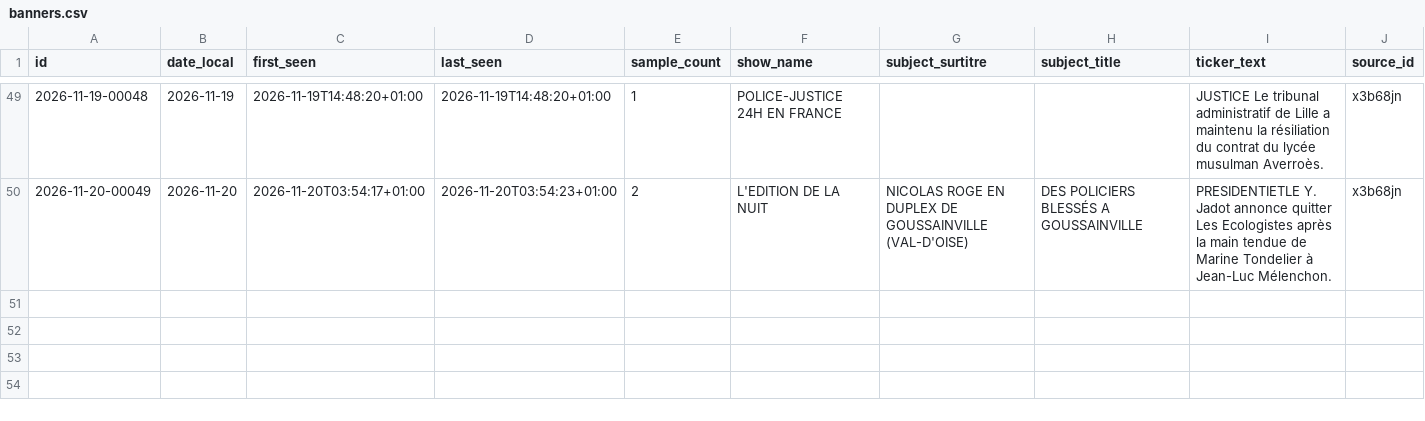
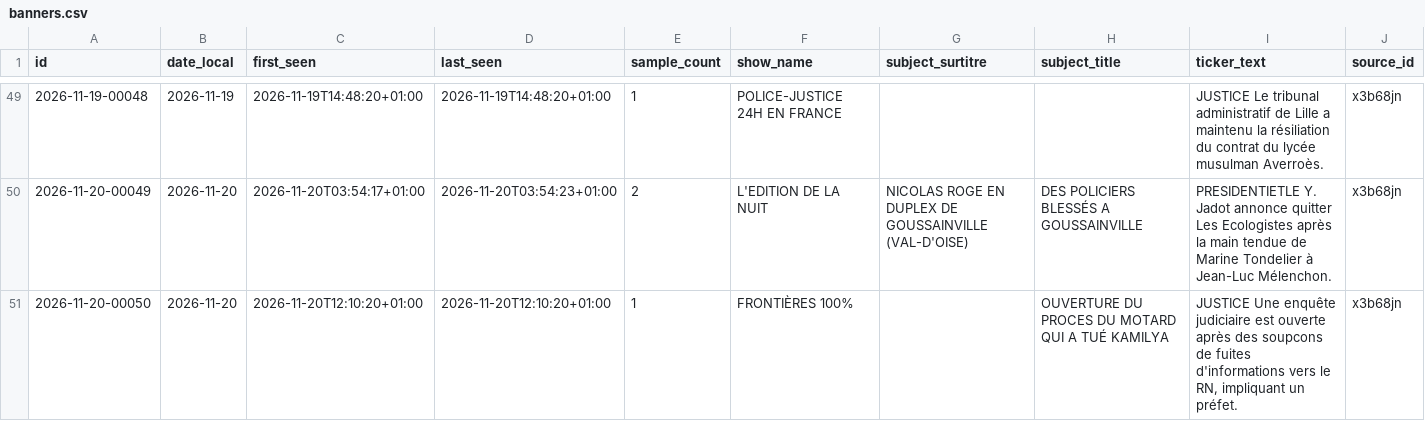
Before and after one commit to Flo489/cnews-bandeau, a CSV file: data/banners.csv, drawn as a sheet; only a part is shown, gaps mark what is left out.

```diff
--- a/data/banners.csv
+++ b/data/banners.csv
@@ -50 +50,2 @@
 2026-11-20-00049;2026-11-20;2026-11-20T03:54:17+01:00;2026-11-20T03:54:23+01:00;2;L'EDITION DE LA NUIT;NICOLAS ROGE EN DUPLEX DE GOUSSAINVILLE (VAL-D'OISE);DES POLICIERS BLESSÉS A GOUSSAINVILLE;PRESIDENTIETLE Y. Jadot annonce quitter Les Ecologistes après la main tendue de Marine Tondelier à Jean-Luc Mélenchon.;x3b68jn
+2026-11-20-00050;2026-11-20;2026-11-20T12:10:20+01:00;2026-11-20T12:10:20+01:00;1;FRONTIÈRES 100%;;OUVERTURE DU PROCES DU MOTARD QUI A TUÉ KAMILYA;JUSTICE Une enquête judiciaire est ouverte après des soupcons de fuites d'informations vers le RN, impliquant un préfet.;x3b68jn
```
Also changed, not shown: 4 other files.
